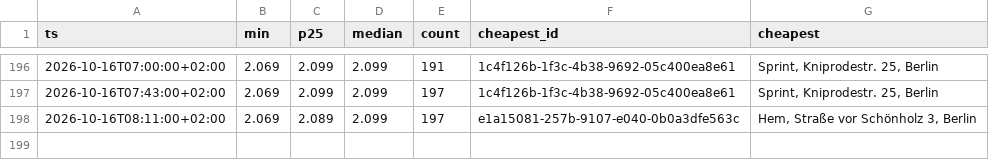
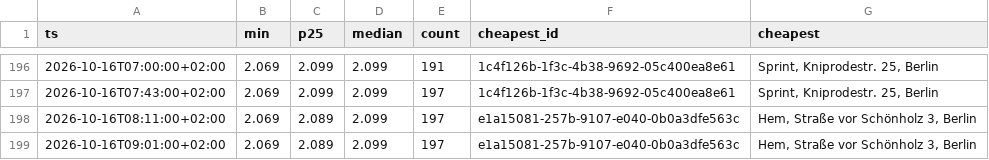
Before and after one commit to robin300992/spritpreis, a CSV file: docs/data/history.csv, drawn as a sheet; only a part is shown, gaps mark what is left out; the diff names each change by its address in the sheet, - before the commit and + after, or states it on an @@ line.

```diff
--- a/docs/data/history.csv
+++ b/docs/data/history.csv
+row 199: 2026-10-16T09:01:00+02:00 | 2.069 | 2.089 | 2.099 | 197 | e1a15081-257b-9107-e040-0b0a3dfe563c | Hem, Straße vor Schönholz 3, Berlin
```
Also changed, not shown: 2 other files.
